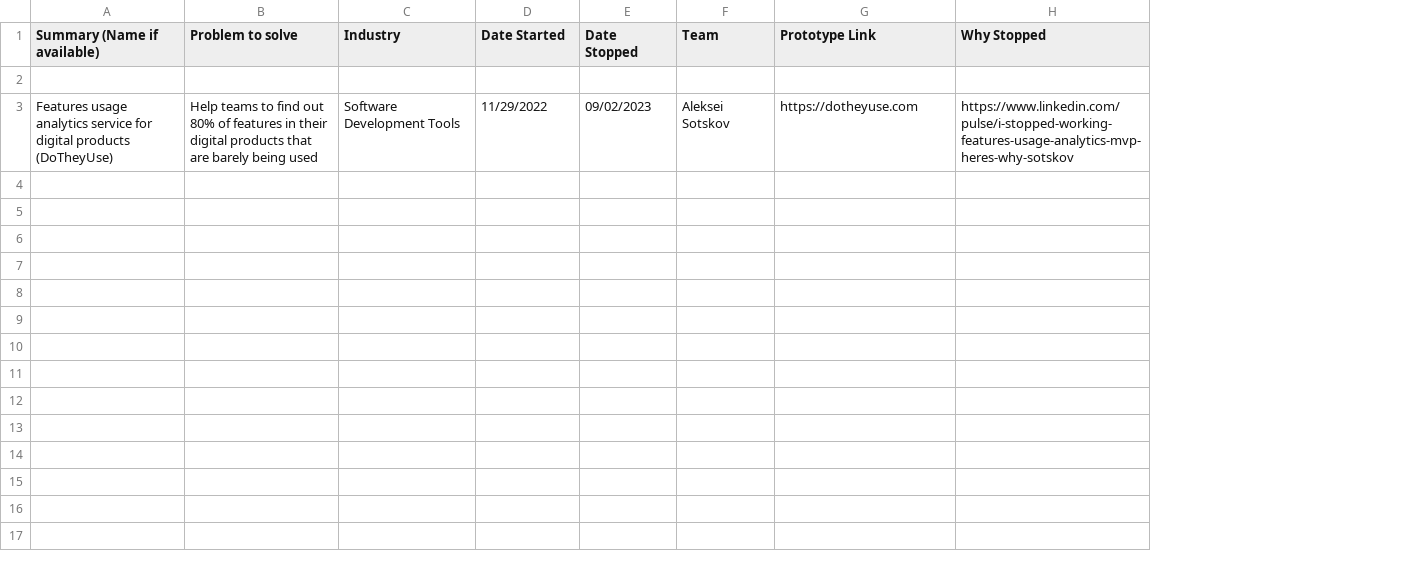
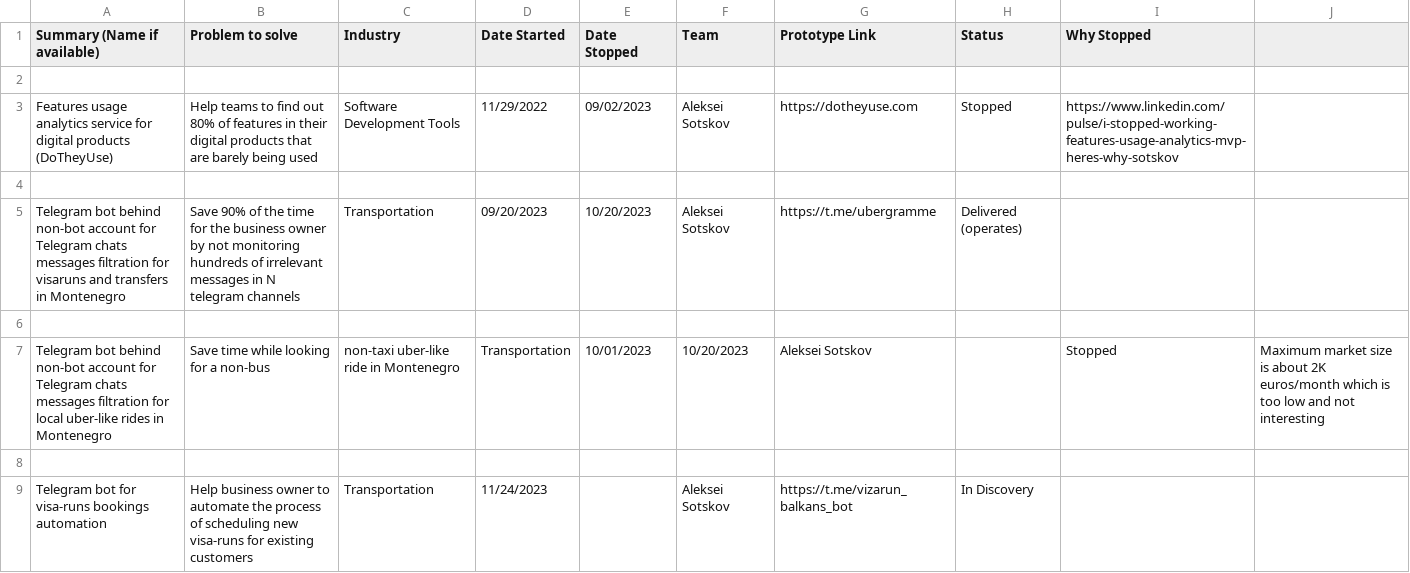
Before and after one commit to togetherisbetter/9of10, a CSV file: community/projects.csv, drawn as a sheet; the diff names each change by its address in the sheet, - before the commit and + after, or states it on an @@ line.

Commit message:
Added new projects and 'status' column

```diff
--- a/community/projects.csv
+++ b/community/projects.csv
+column H (Status), row 3: Stopped
+column J, empty
+row 4: (empty)
+row 5: Telegram bot behind non-bot account for Telegram chats messages filtration for visaruns and transfers in Montenegro | Save 90% of the time for the business owner by not monitoring hundreds of irrelevant messages in N telegram channels | Transportation | 09/20/2023 | 10/20/2023 | Aleksei Sotskov | https://t.me/ubergramme | Delivered (operates)
+row 6: (empty)
+row 7: Telegram bot behind non-bot account for Telegram chats messages filtration for local uber-like rides in Montenegro | Save time while looking for a non-bus | non-taxi uber-like ride in Montenegro | Transportation | 10/01/2023 | 10/20/2023 | Aleksei Sotskov |  | Stopped | Maximum market size is about 2K euros/month which is too low and not interesting
+row 8: (empty)
+row 9: Telegram bot for visa-runs bookings automation | Help business owner to automate the process of scheduling new visa-runs for existing customers | Transportation | 11/24/2023 |  | Aleksei Sotskov | https://t.me/vizarun_balkans_bot | In Discovery
```
Also changed, not shown: 1 other file.
